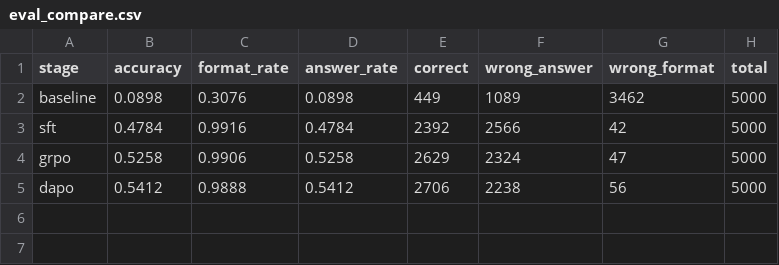
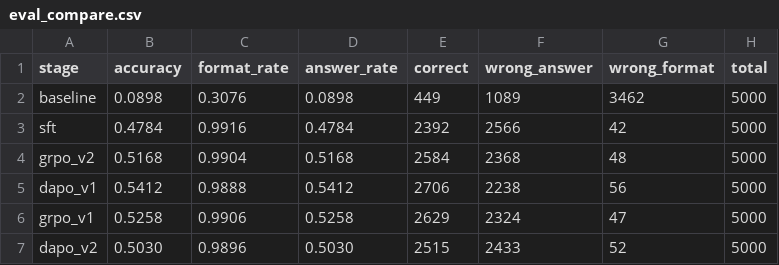
Before and after one commit to desirepathh/assignment5-alignment, a CSV file: output/eval/eval_compare.csv, drawn as a sheet.

Commit message:
add GRPO v2 and DAPO v2 evaluation results

```diff
--- a/output/eval/eval_compare.csv
+++ b/output/eval/eval_compare.csv
@@ -3,3 +3,5 @@ baseline,0.0898,0.3076,0.0898,449,1089,3462,5000
 sft,0.4784,0.9916,0.4784,2392,2566,42,5000
-grpo,0.5258,0.9906,0.5258,2629,2324,47,5000
-dapo,0.5412,0.9888,0.5412,2706,2238,56,5000
+grpo_v2,0.5168,0.9904,0.5168,2584,2368,48,5000
+dapo_v1,0.5412,0.9888,0.5412,2706,2238,56,5000
+grpo_v1,0.5258,0.9906,0.5258,2629,2324,47,5000
+dapo_v2,0.5030,0.9896,0.5030,2515,2433,52,5000
```
Also changed, not shown: 6 other files.
